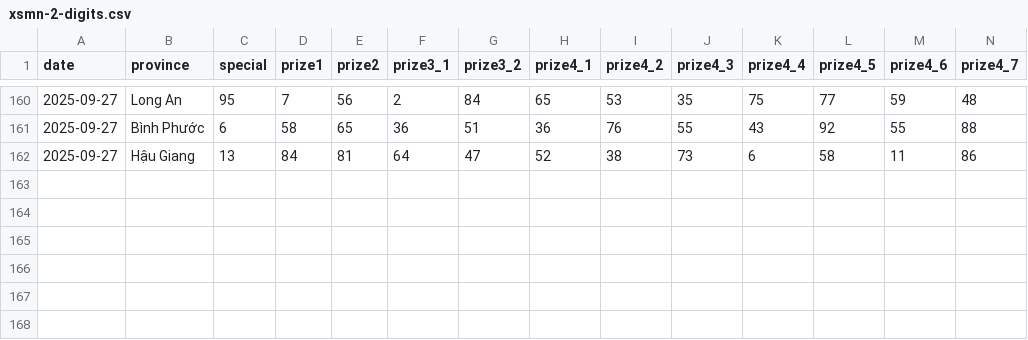
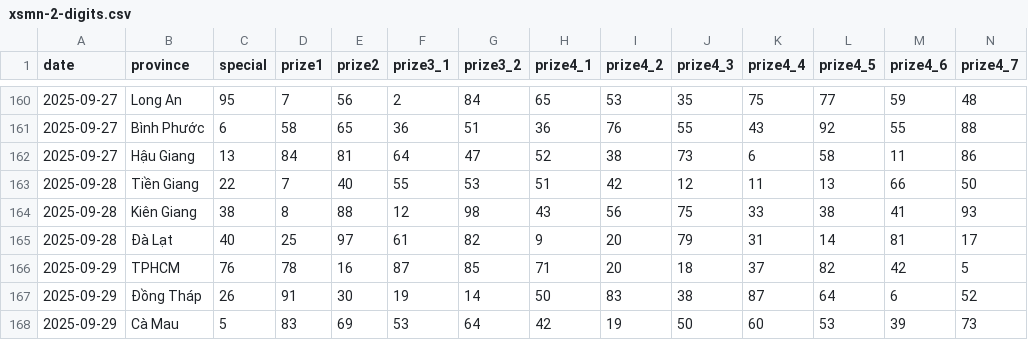
Before and after one commit to dyno-nexsoft/vietnam-lottery, a CSV file: data/xsmn-2-digits.csv, drawn as a sheet; only a part is shown, gaps mark what is left out; rows hold the shown columns only; the diff names each change by its address in the sheet, - before the commit and + after, or states it on an @@ line.

```diff
--- a/data/xsmn-2-digits.csv
+++ b/data/xsmn-2-digits.csv
+row 163: 2025-09-28 | Tiền Giang | 22 | 7 | 40 | 55 | 53 | 51 | 42 | 12 | 11 | 13 | 66 | 50
+row 164: 2025-09-28 | Kiên Giang | 38 | 8 | 88 | 12 | 98 | 43 | 56 | 75 | 33 | 38 | 41 | 93
+row 165: 2025-09-28 | Đà Lạt | 40 | 25 | 97 | 61 | 82 | 9 | 20 | 79 | 31 | 14 | 81 | 17
+row 166: 2025-09-29 | TPHCM | 76 | 78 | 16 | 87 | 85 | 71 | 20 | 18 | 37 | 82 | 42 | 5
+row 167: 2025-09-29 | Đồng Tháp | 26 | 91 | 30 | 19 | 14 | 50 | 83 | 38 | 87 | 64 | 6 | 52
+row 168: 2025-09-29 | Cà Mau | 5 | 83 | 69 | 53 | 64 | 42 | 19 | 50 | 60 | 53 | 39 | 73
```
Also changed, not shown: data/xsmn-sparse.csv, data/xsmn.csv, 8 other files.
